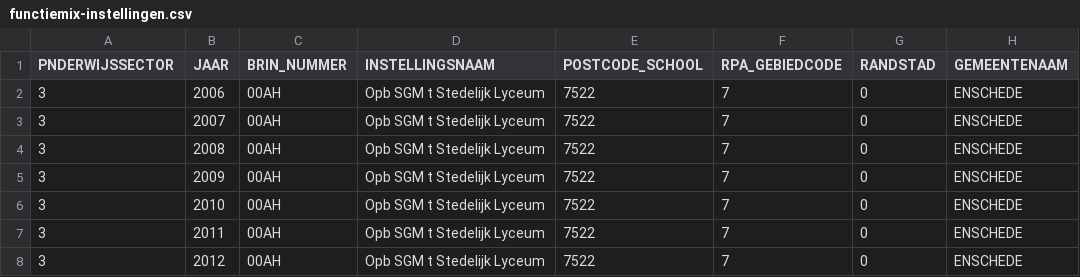
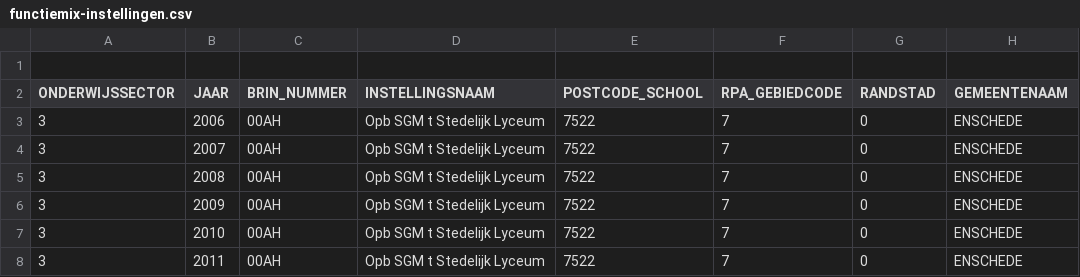
Before and after one commit to GeraldGrootRoessink/goodtables_onderwijs, a CSV file: functiemix/data/functiemix-instellingen.csv, drawn as a sheet; only a part is shown; the shorter side is filled out with more unchanged rows; addresses are those after the commit; rows hold the shown columns only; the diff names each change by its address in the sheet, - before the commit and + after, or states it on an @@ line.

Commit message:
Update functiemix-instellingen.csv

```diff
--- a/functiemix/data/functiemix-instellingen.csv
+++ b/functiemix/data/functiemix-instellingen.csv
+row 1: (empty)
-A2: PNDERWIJSSECTOR
+A2: ONDERWIJSSECTOR
```
